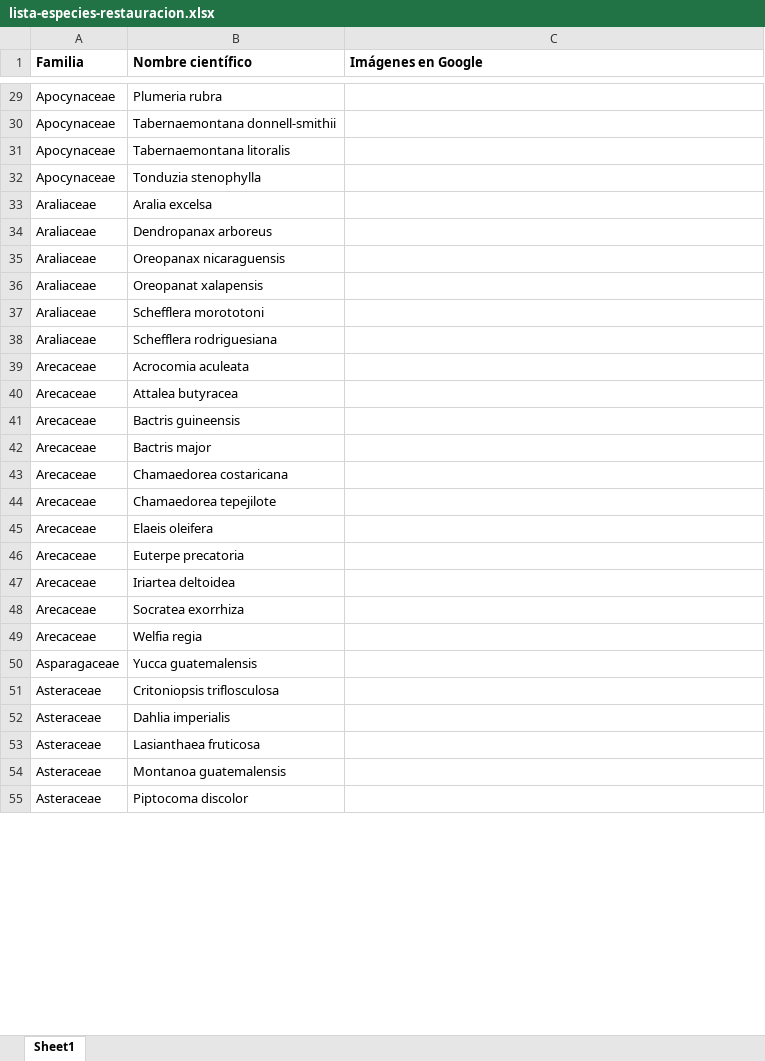
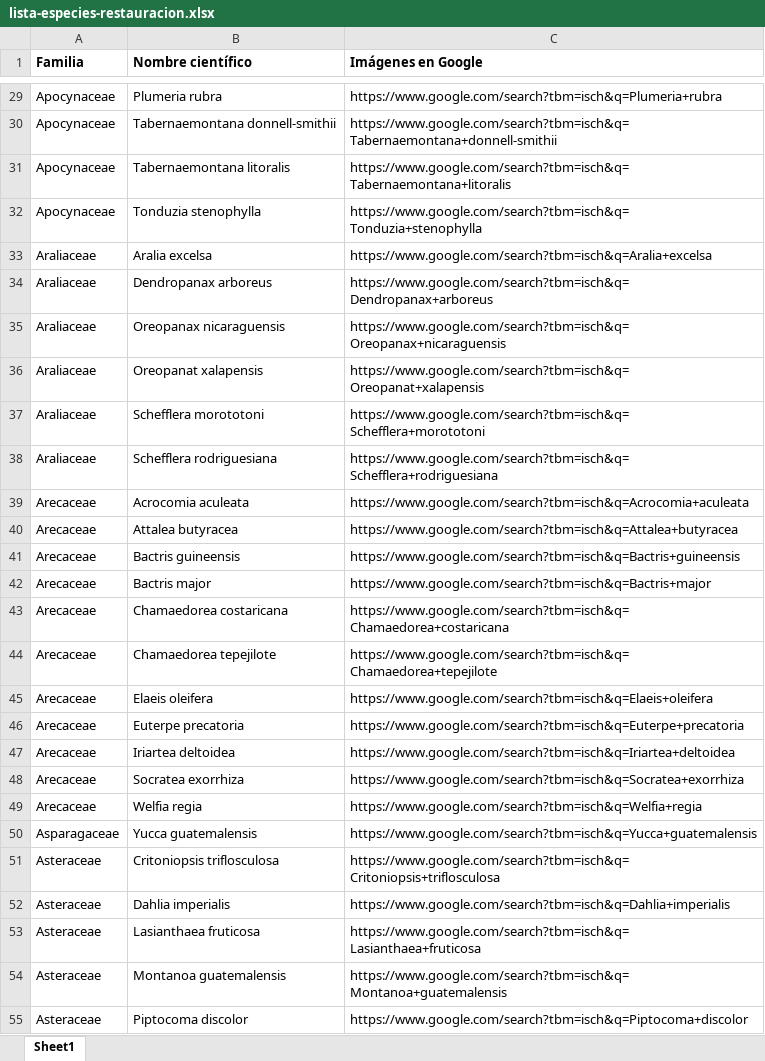
Before and after one commit to mfvargas/lista-especies-restauracion, an Excel workbook: lista-especies-restauracion.xlsx, sheet Sheet1, drawn as a sheet; only a part is shown, gaps mark what is left out; values as stored, in another font and other column widths than the file's, no borders; the diff covers the shown part only; the diff names each change by its address in the sheet, - before the commit and + after, or states it on an @@ line.

```diff
--- a/lista-especies-restauracion.xlsx (sheet Sheet1)
+++ b/lista-especies-restauracion.xlsx (sheet Sheet1)
-C29 (Imágenes en Google): (empty)
+C29 (Imágenes en Google): https://www.google.com/search?tbm=isch&q=Plumeria+rubra
-C30 (Imágenes en Google): (empty)
+C30 (Imágenes en Google): https://www.google.com/search?tbm=isch&q=Tabernaemontana+donnell-smithii
-C31 (Imágenes en Google): (empty)
+C31 (Imágenes en Google): https://www.google.com/search?tbm=isch&q=Tabernaemontana+litoralis
-C32 (Imágenes en Google): (empty)
+C32 (Imágenes en Google): https://www.google.com/search?tbm=isch&q=Tonduzia+stenophylla
-C33 (Imágenes en Google): (empty)
+C33 (Imágenes en Google): https://www.google.com/search?tbm=isch&q=Aralia+excelsa
-C34 (Imágenes en Google): (empty)
+C34 (Imágenes en Google): https://www.google.com/search?tbm=isch&q=Dendropanax+arboreus
-C35 (Imágenes en Google): (empty)
+C35 (Imágenes en Google): https://www.google.com/search?tbm=isch&q=Oreopanax+nicaraguensis
-C36 (Imágenes en Google): (empty)
+C36 (Imágenes en Google): https://www.google.com/search?tbm=isch&q=Oreopanat+xalapensis
-C37 (Imágenes en Google): (empty)
+C37 (Imágenes en Google): https://www.google.com/search?tbm=isch&q=Schefflera+morototoni
-C38 (Imágenes en Google): (empty)
+C38 (Imágenes en Google): https://www.google.com/search?tbm=isch&q=Schefflera+rodriguesiana
-C39 (Imágenes en Google): (empty)
+C39 (Imágenes en Google): https://www.google.com/search?tbm=isch&q=Acrocomia+aculeata
-C40 (Imágenes en Google): (empty)
+C40 (Imágenes en Google): https://www.google.com/search?tbm=isch&q=Attalea+butyracea
-C41 (Imágenes en Google): (empty)
+C41 (Imágenes en Google): https://www.google.com/search?tbm=isch&q=Bactris+guineensis
-C42 (Imágenes en Google): (empty)
+C42 (Imágenes en Google): https://www.google.com/search?tbm=isch&q=Bactris+major
-C43 (Imágenes en Google): (empty)
+C43 (Imágenes en Google): https://www.google.com/search?tbm=isch&q=Chamaedorea+costaricana
-C44 (Imágenes en Google): (empty)
+C44 (Imágenes en Google): https://www.google.com/search?tbm=isch&q=Chamaedorea+tepejilote
-C45 (Imágenes en Google): (empty)
+C45 (Imágenes en Google): https://www.google.com/search?tbm=isch&q=Elaeis+oleifera
-C46 (Imágenes en Google): (empty)
+C46 (Imágenes en Google): https://www.google.com/search?tbm=isch&q=Euterpe+precatoria
-C47 (Imágenes en Google): (empty)
+C47 (Imágenes en Google): https://www.google.com/search?tbm=isch&q=Iriartea+deltoidea
-C48 (Imágenes en Google): (empty)
+C48 (Imágenes en Google): https://www.google.com/search?tbm=isch&q=Socratea+exorrhiza
-C49 (Imágenes en Google): (empty)
+C49 (Imágenes en Google): https://www.google.com/search?tbm=isch&q=Welfia+regia
-C50 (Imágenes en Google): (empty)
+C50 (Imágenes en Google): https://www.google.com/search?tbm=isch&q=Yucca+guatemalensis
-C51 (Imágenes en Google): (empty)
+C51 (Imágenes en Google): https://www.google.com/search?tbm=isch&q=Critoniopsis+triflosculosa
-C52 (Imágenes en Google): (empty)
+C52 (Imágenes en Google): https://www.google.com/search?tbm=isch&q=Dahlia+imperialis
-C53 (Imágenes en Google): (empty)
+C53 (Imágenes en Google): https://www.google.com/search?tbm=isch&q=Lasianthaea+fruticosa
-C54 (Imágenes en Google): (empty)
+C54 (Imágenes en Google): https://www.google.com/search?tbm=isch&q=Montanoa+guatemalensis
-C55 (Imágenes en Google): (empty)
+C55 (Imágenes en Google): https://www.google.com/search?tbm=isch&q=Piptocoma+discolor
```
Also changed, not shown: 426 edited cells elsewhere in this sheet, 2 other files.
